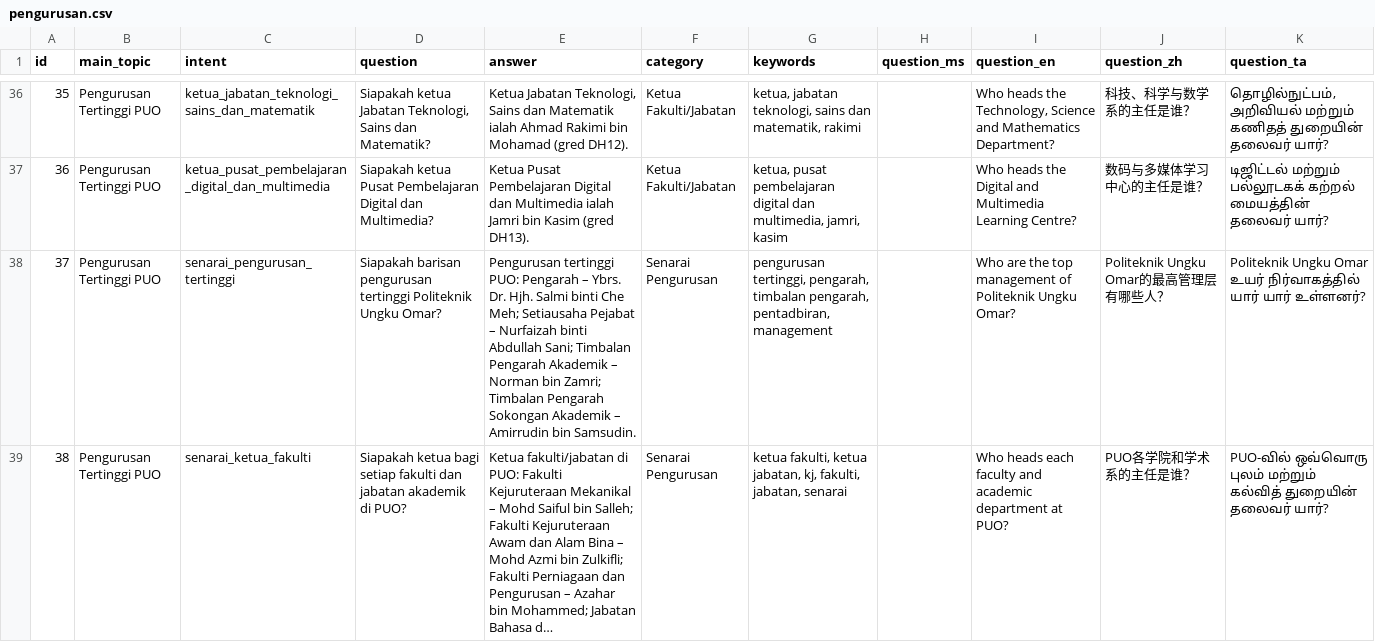
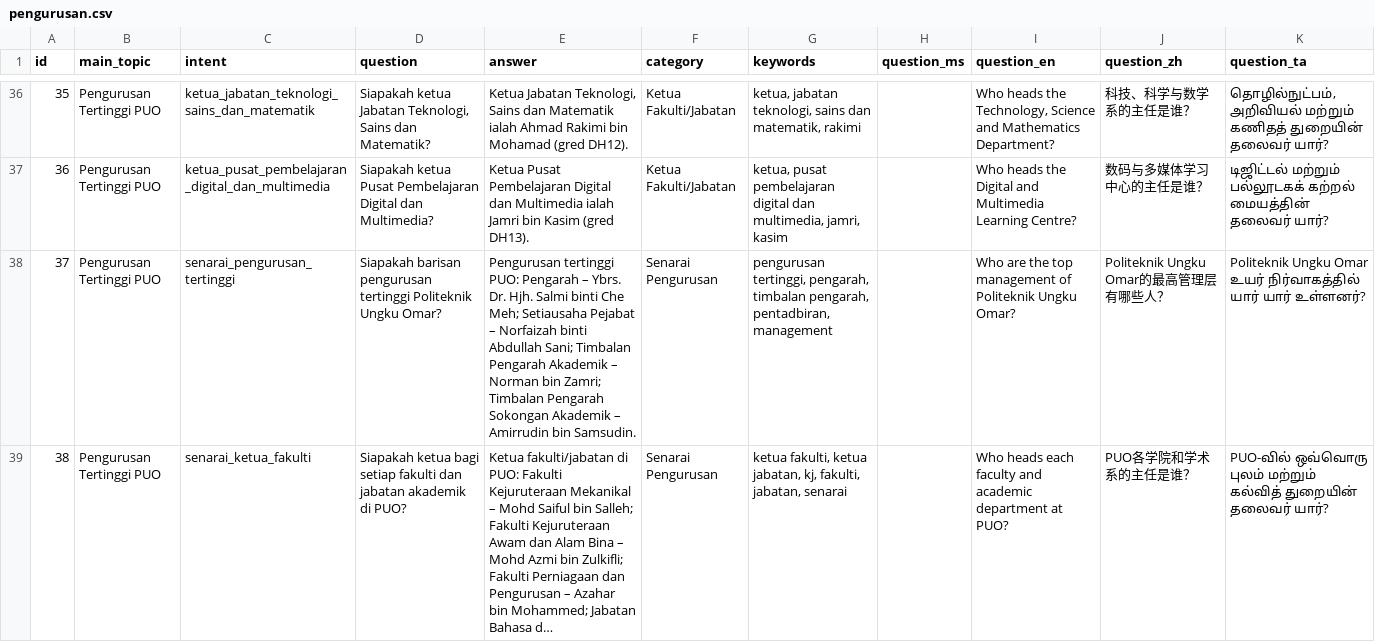
Before and after one commit to safiyirfann-bit/RakanKampus, a CSV file: database/seeders/data/campus/pengurusan.csv, drawn as a sheet; only a part is shown, gaps mark what is left out; long unchanged cells end in …; the diff covers the shown part only; the diff names each change by its address in the sheet, - before the commit and + after, or states it on an @@ line.

```diff
--- a/database/seeders/data/campus/pengurusan.csv
+++ b/database/seeders/data/campus/pengurusan.csv
-E38 (answer): …Pejabat – Nurfaizah binti Abdullah…
+E38 (answer): …Pejabat – Norfaizah binti Abdullah…
```
Also changed, not shown: 3 edited cells elsewhere in this file, database/seeders/data/campus/baru_muktamad.csv, database/seeders/data/campus/puo_info.csv, 1 other file.
